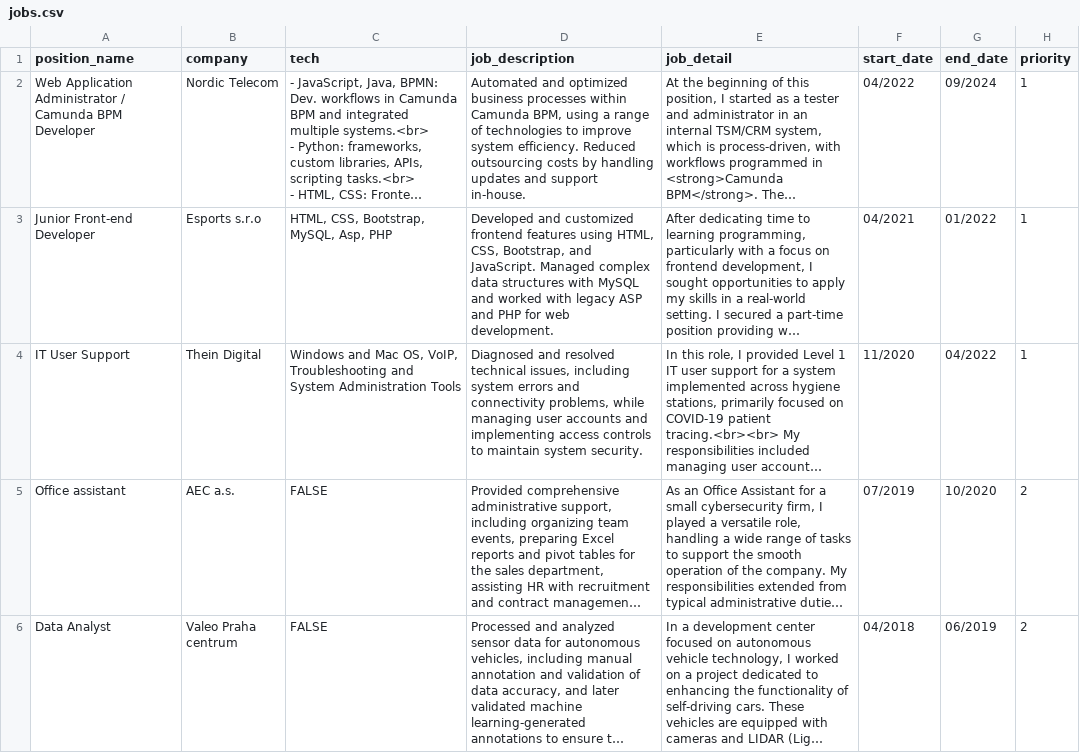
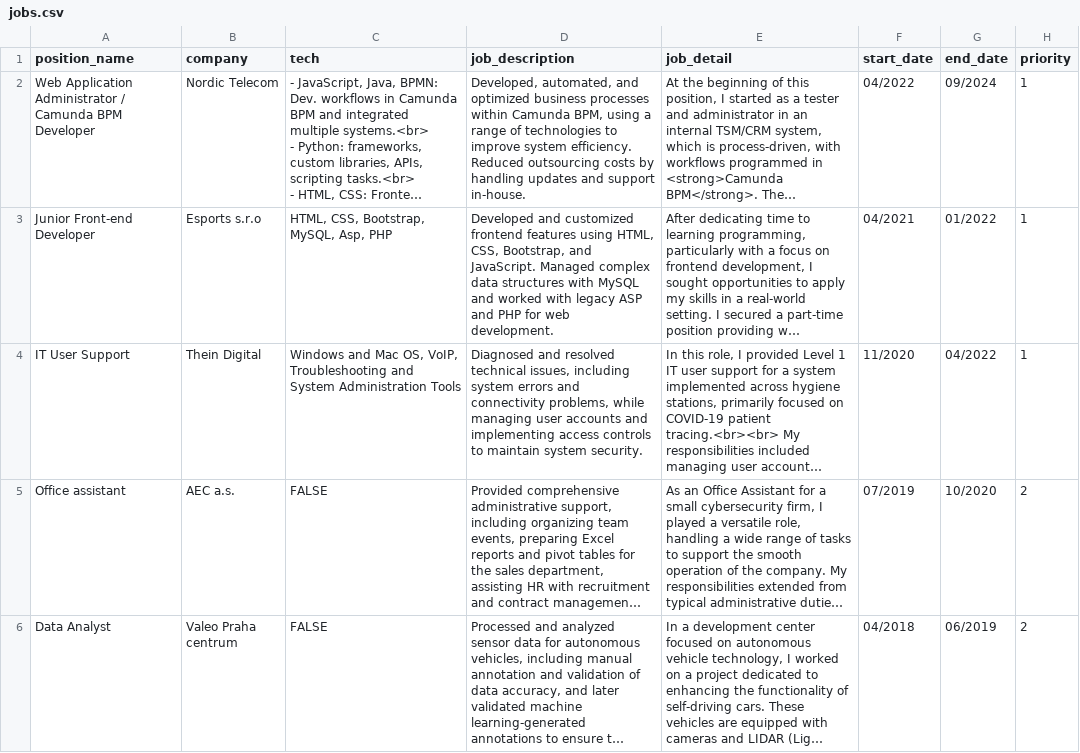
Before and after one commit to mbobokova/my_bio, a CSV file: jobs.csv, drawn as a sheet; only a part is shown; long unchanged cells end in …; the diff names each change by its address in the sheet, - before the commit and + after, or states it on an @@ line.

Commit message:
update csv

```diff
--- a/jobs.csv
+++ b/jobs.csv
-D2 (job_description): Automated and optimized…
+D2 (job_description): Developed, automated, and optimized…
```
